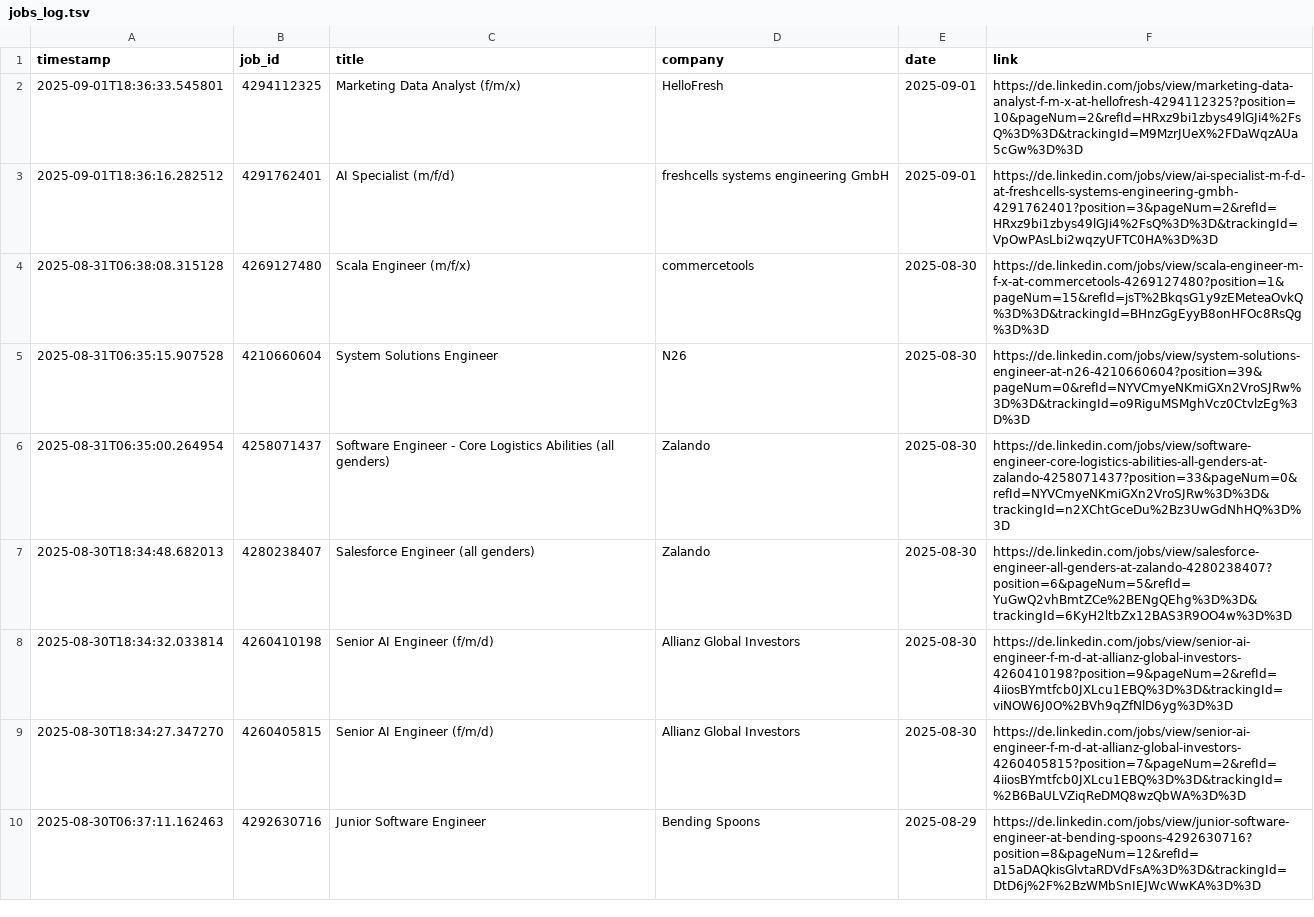
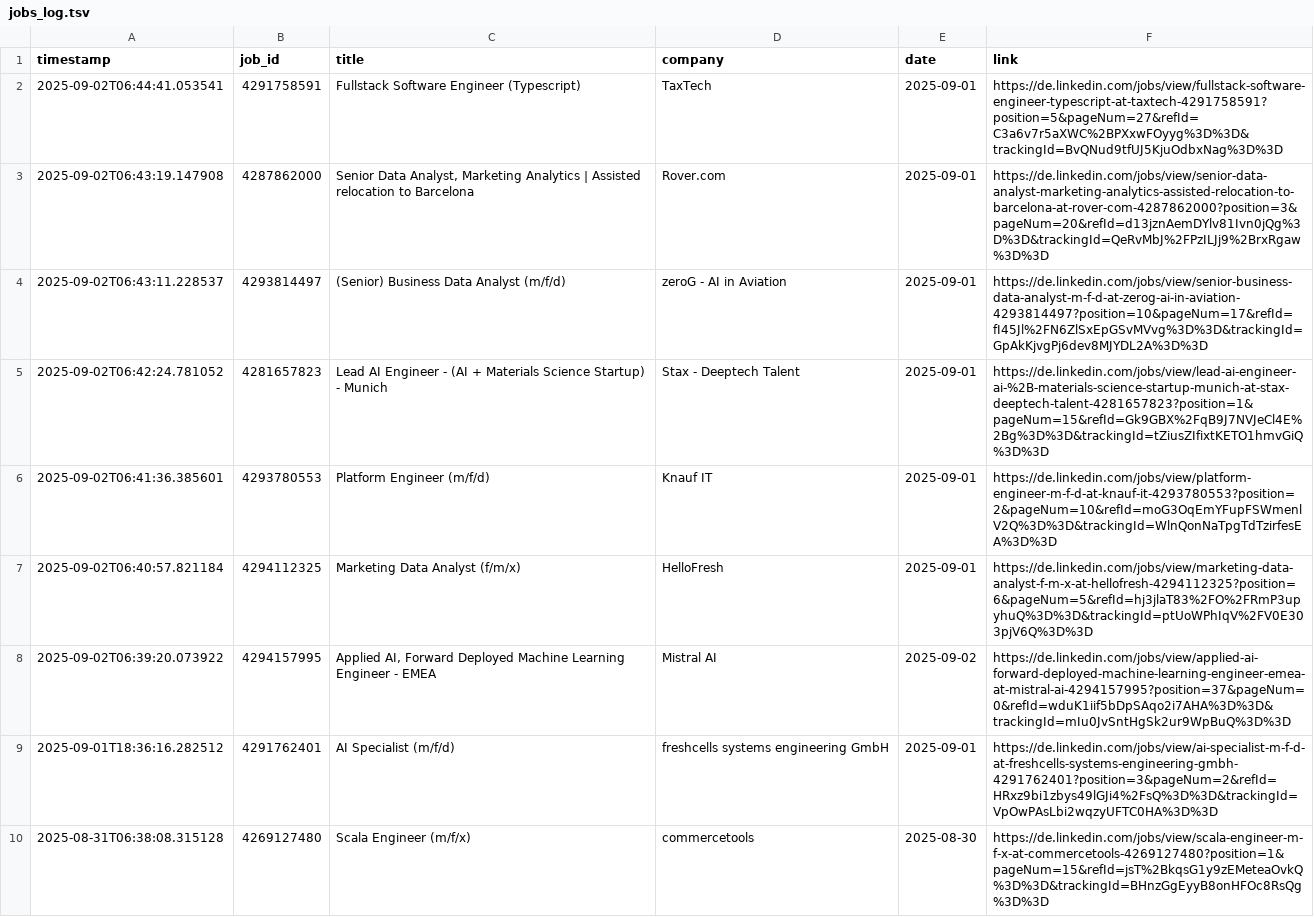
Before and after one commit to mugundanaswin/Data_Engineering, a TSV file: webscrapping_projects/scheduled/outputs/jobs_log.tsv, drawn as a sheet; only a part is shown; the shorter side is filled out with more unchanged rows.

```diff
--- a/webscrapping_projects/scheduled/outputs/jobs_log.tsv
+++ b/webscrapping_projects/scheduled/outputs/jobs_log.tsv
@@ -1,3 +1,9 @@
 timestamp	job_id	title	company	date	link
-2025-09-01T18:36:33.545801	4294112325	Marketing Data Analyst (f/m/x)	HelloFresh	2025-09-01	https://de.linkedin.com/jobs/view/marketing-data-analyst-f-m-x-at-hellofresh-4294112325?position=10&pageNum=2&refId=HRxz9bi1zbys49lGJi4%2FsQ%3D%3D&trackingId=M9MzrJUeX%2FDaWqzAUa5cGw%3D%3D
+2025-09-02T06:44:41.053541	4291758591	Fullstack Software Engineer (Typescript)	TaxTech	2025-09-01	https://de.linkedin.com/jobs/view/fullstack-software-engineer-typescript-at-taxtech-4291758591?position=5&pageNum=27&refId=C3a6v7r5aXWC%2BPXxwFOyyg%3D%3D&trackingId=BvQNud9tfUJ5KjuOdbxNag%3D%3D
+2025-09-02T06:43:19.147908	4287862000	Senior Data Analyst, Marketing Analytics | Assisted relocation to Barcelona	Rover.com	2025-09-01	https://de.linkedin.com/jobs/view/senior-data-analyst-marketing-analytics-assisted-relocation-to-barcelona-at-rover-com-4287862000?position=3&pageNum=20&refId=d13jznAemDYlv81Ivn0jQg%3D%3D&trackingId=QeRvMbJ%2FPzILJj9%2BrxRgaw%3D%3D
+2025-09-02T06:43:11.228537	4293814497	(Senior) Business Data Analyst (m/f/d)	zeroG - AI in Aviation	2025-09-01	https://de.linkedin.com/jobs/view/senior-business-data-analyst-m-f-d-at-zerog-ai-in-aviation-4293814497?position=10&pageNum=17&refId=fI45Jl%2FN6ZlSxEpGSvMVvg%3D%3D&trackingId=GpAkKjvgPj6dev8MJYDL2A%3D%3D
+2025-09-02T06:42:24.781052	4281657823	Lead AI Engineer - (AI + Materials Science Startup) - Munich	Stax - Deeptech Talent	2025-09-01	https://de.linkedin.com/jobs/view/lead-ai-engineer-ai-%2B-materials-science-startup-munich-at-stax-deeptech-talent-4281657823?position=1&pageNum=15&refId=Gk9GBX%2FqB9J7NVJeCl4E%2Bg%3D%3D&trackingId=tZiusZIfixtKETO1hmvGiQ%3D%3D
+2025-09-02T06:41:36.385601	4293780553	Platform Engineer (m/f/d)	Knauf IT	2025-09-01	https://de.linkedin.com/jobs/view/platform-engineer-m-f-d-at-knauf-it-4293780553?position=2&pageNum=10&refId=moG3OqEmYFupFSWmenlV2Q%3D%3D&trackingId=WlnQonNaTpgTdTzirfesEA%3D%3D
+2025-09-02T06:40:57.821184	4294112325	Marketing Data Analyst (f/m/x)	HelloFresh	2025-09-01	https://de.linkedin.com/jobs/view/marketing-data-analyst-f-m-x-at-hellofresh-4294112325?position=6&pageNum=5&refId=hj3jlaT83%2FO%2FRmP3upyhuQ%3D%3D&trackingId=ptUoWPhIqV%2FV0E303pjV6Q%3D%3D
+2025-09-02T06:39:20.073922	4294157995	Applied AI, Forward Deployed Machine Learning Engineer - EMEA	Mistral AI	2025-09-02	https://de.linkedin.com/jobs/view/applied-ai-forward-deployed-machine-learning-engineer-emea-at-mistral-ai-4294157995?position=37&pageNum=0&refId=wduK1iif5bDpSAqo2i7AHA%3D%3D&trackingId=mIu0JvSntHgSk2ur9WpBuQ%3D%3D
 2025-09-01T18:36:16.282512	4291762401	AI Specialist (m/f/d)	freshcells systems engineering GmbH	2025-09-01	https://de.linkedin.com/jobs/view/ai-specialist-m-f-d-at-freshcells-systems-engineering-gmbh-4291762401?position=3&pageNum=2&refId=HRxz9bi1zbys49lGJi4%2FsQ%3D%3D&trackingId=VpOwPAsLbi2wqzyUFTC0HA%3D%3D
```
